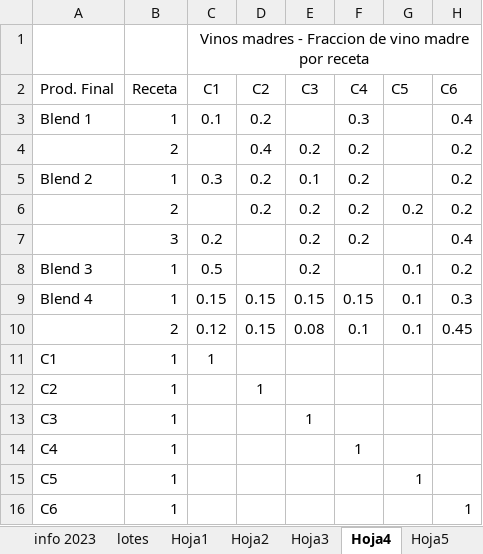
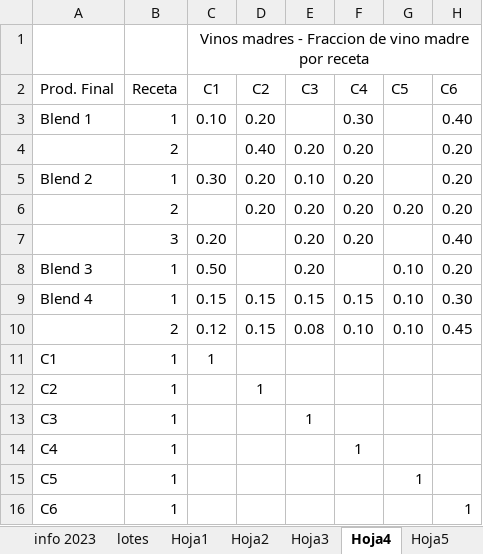
Before and after one commit to Crisiturriaga/Proyecto-capstone, an Excel workbook: info-vinos_2023_v2.xlsx, sheet Hoja4, drawn as a sheet; values as stored, in another font and other column widths than the file's, no borders; removed rows and columns are numbered as before the commit, all else as after; the diff names each change by its address in the sheet, - before the commit and + after, or states it on an @@ line.

```diff
--- a/info-vinos_2023_v2.xlsx (sheet Hoja4)
+++ b/info-vinos_2023_v2.xlsx (sheet Hoja4)
-C3 (C1): 0.1
+C3 (C1): 0.10
-D3 (C2): 0.2
+D3 (C2): 0.20
-F3 (C4): 0.3
+F3 (C4): 0.30
-H3 (C6): 0.4
+H3 (C6): 0.40
-row 4:  | 2 |  | 0.4 | 0.2 | 0.2 |  | 0.2
-row 5: Blend 2 | 1 | 0.3 | 0.2 | 0.1 | 0.2 |  | 0.2
-row 6:  | 2 |  | 0.2 | 0.2 | 0.2 | 0.2 | 0.2
-row 7:  | 3 | 0.2 |  | 0.2 | 0.2 |  | 0.4
+row 4:  | 2 |  | 0.40 | 0.20 | 0.20 |  | 0.20
+row 5: Blend 2 | 1 | 0.30 | 0.20 | 0.10 | 0.20 |  | 0.20
+row 6:  | 2 |  | 0.20 | 0.20 | 0.20 | 0.20 | 0.20
+row 7:  | 3 | 0.20 |  | 0.20 | 0.20 |  | 0.40
-C8 (C1): 0.5
+C8 (C1): 0.50
-E8 (C3): 0.2
+E8 (C3): 0.20
-G8:G10 (C5): 0.1
+G8:G10 (C5): 0.10
-H8 (C6): 0.2
+H8 (C6): 0.20
-H9 (C6): 0.3
+H9 (C6): 0.30
-F10 (C4): 0.1
+F10 (C4): 0.10
```
Also changed, not shown: sheet lotes, sheet info 2023, sheet Hoja6, sheet Hoja2, sheet Hoja1, sheet Hoja5, 1 more sheet, 1 other file.
